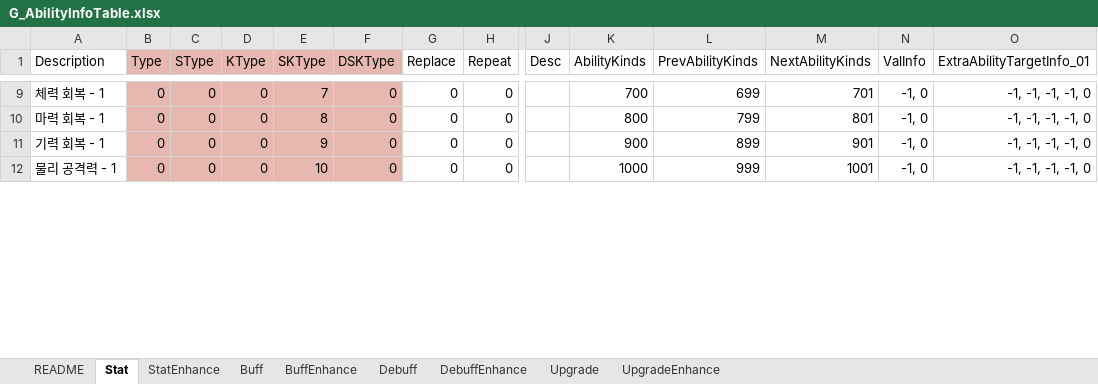
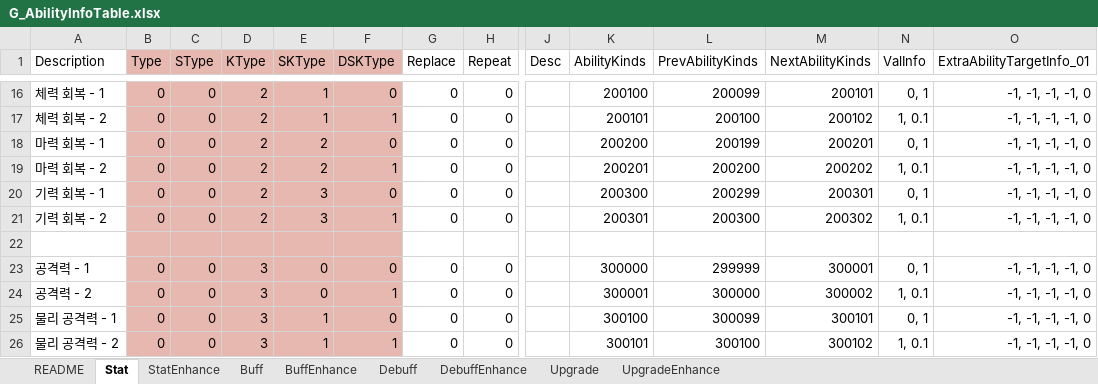
Before and after one commit to devmodle/0300000201.module_unity, an Excel workbook: Tables/G_AbilityInfoTable.xlsx, sheet Stat, drawn as a sheet; only a part is shown, gaps mark what is left out; values as stored, in another font and other column widths than the file's, no borders; charts and pictures not drawn; addresses are those after the commit; rows hold the shown columns only; the diff covers the shown part only; the diff names each change by its address in the sheet, - before the commit and + after, or states it on an @@ line.

```diff
--- a/Tables/G_AbilityInfoTable.xlsx (sheet Stat)
+++ b/Tables/G_AbilityInfoTable.xlsx (sheet Stat)
-D16 (KType): 0
+D16 (KType): 2
-E16 (SKType): 7
+E16 (SKType): 1
-K16 (AbilityKinds): 700
+K16 (AbilityKinds): 200100
-L16 (PrevAbilityKinds): 699
+L16 (PrevAbilityKinds): 200099
-M16 (NextAbilityKinds): 701
+M16 (NextAbilityKinds): 200101
-N16 (ValInfo): -1, 0
+N16 (ValInfo): 0, 1
+row 17: 체력 회복 - 2 | 0 | 0 | 2 | 1 | 1 | 0 | 0 |  | 200101 | 200100 | 200102 | 1, 0.1 | -1, -1, -1, -1, 0
-D18 (KType): 0
+D18 (KType): 2
-E18 (SKType): 8
+E18 (SKType): 2
-K18 (AbilityKinds): 800
+K18 (AbilityKinds): 200200
-L18 (PrevAbilityKinds): 799
+L18 (PrevAbilityKinds): 200199
-M18 (NextAbilityKinds): 801
+M18 (NextAbilityKinds): 200201
-N18 (ValInfo): -1, 0
+N18 (ValInfo): 0, 1
+row 19: 마력 회복 - 2 | 0 | 0 | 2 | 2 | 1 | 0 | 0 |  | 200201 | 200200 | 200202 | 1, 0.1 | -1, -1, -1, -1, 0
-D20 (KType): 0
+D20 (KType): 2
-E20 (SKType): 9
+E20 (SKType): 3
-K20 (AbilityKinds): 900
+K20 (AbilityKinds): 200300
-L20 (PrevAbilityKinds): 899
+L20 (PrevAbilityKinds): 200299
-M20 (NextAbilityKinds): 901
+M20 (NextAbilityKinds): 200301
-N20 (ValInfo): -1, 0
+N20 (ValInfo): 0, 1
+row 21: 기력 회복 - 2 | 0 | 0 | 2 | 3 | 1 | 0 | 0 |  | 200301 | 200300 | 200302 | 1, 0.1 | -1, -1, -1, -1, 0
+row 22: (empty)
+row 23: 공격력 - 1 | 0 | 0 | 3 | 0 | 0 | 0 | 0 |  | 300000 | 299999 | 300001 | 0, 1 | -1, -1, -1, -1, 0
+row 24: 공격력 - 2 | 0 | 0 | 3 | 0 | 1 | 0 | 0 |  | 300001 | 300000 | 300002 | 1, 0.1 | -1, -1, -1, -1, 0
-D25 (KType): 0
+D25 (KType): 3
-E25 (SKType): 10
+E25 (SKType): 1
-K25 (AbilityKinds): 1000
+K25 (AbilityKinds): 300100
-L25 (PrevAbilityKinds): 999
+L25 (PrevAbilityKinds): 300099
-M25 (NextAbilityKinds): 1001
+M25 (NextAbilityKinds): 300101
-N25 (ValInfo): -1, 0
+N25 (ValInfo): 0, 1
+row 26: 물리 공격력 - 2 | 0 | 0 | 3 | 1 | 1 | 0 | 0 |  | 300101 | 300100 | 300102 | 1, 0.1 | -1, -1, -1, -1, 0
```
Also changed, not shown: 31 added rows and 88 edited cells elsewhere in this sheet, sheet README, Tables/A/G_EtcInfoTable.xlsx, Tables/B/G_EtcInfoTable.xlsx, 53 other files.
